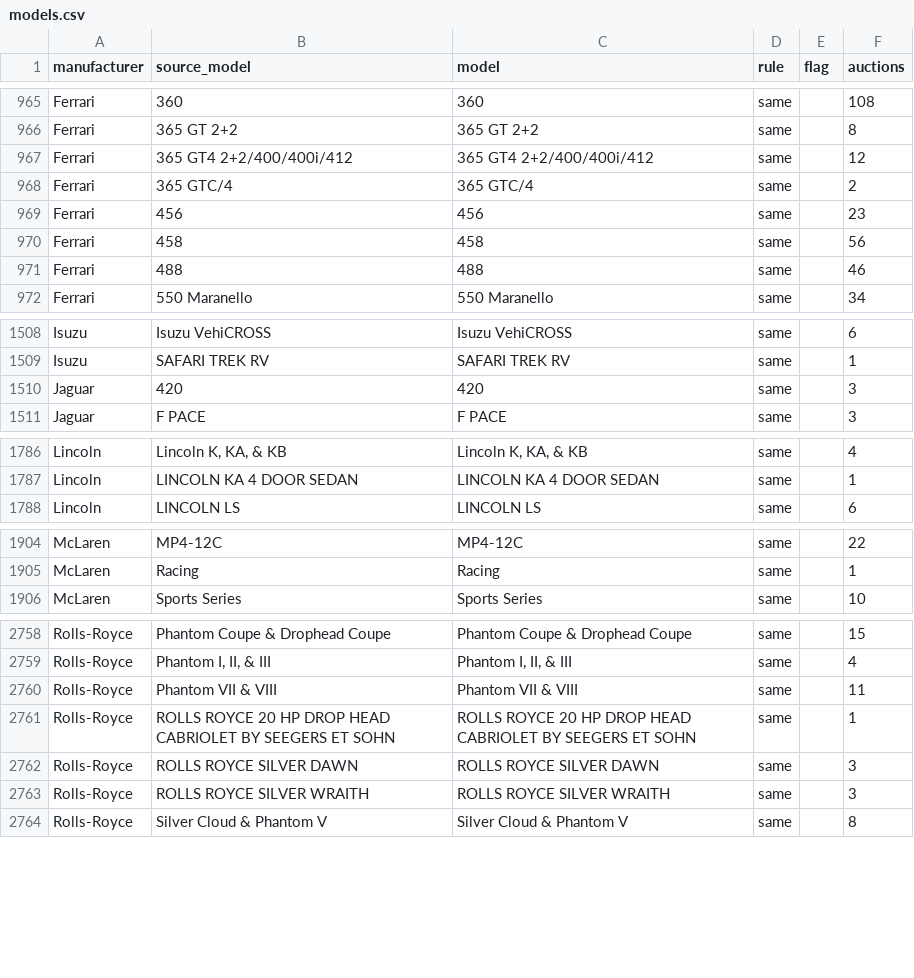
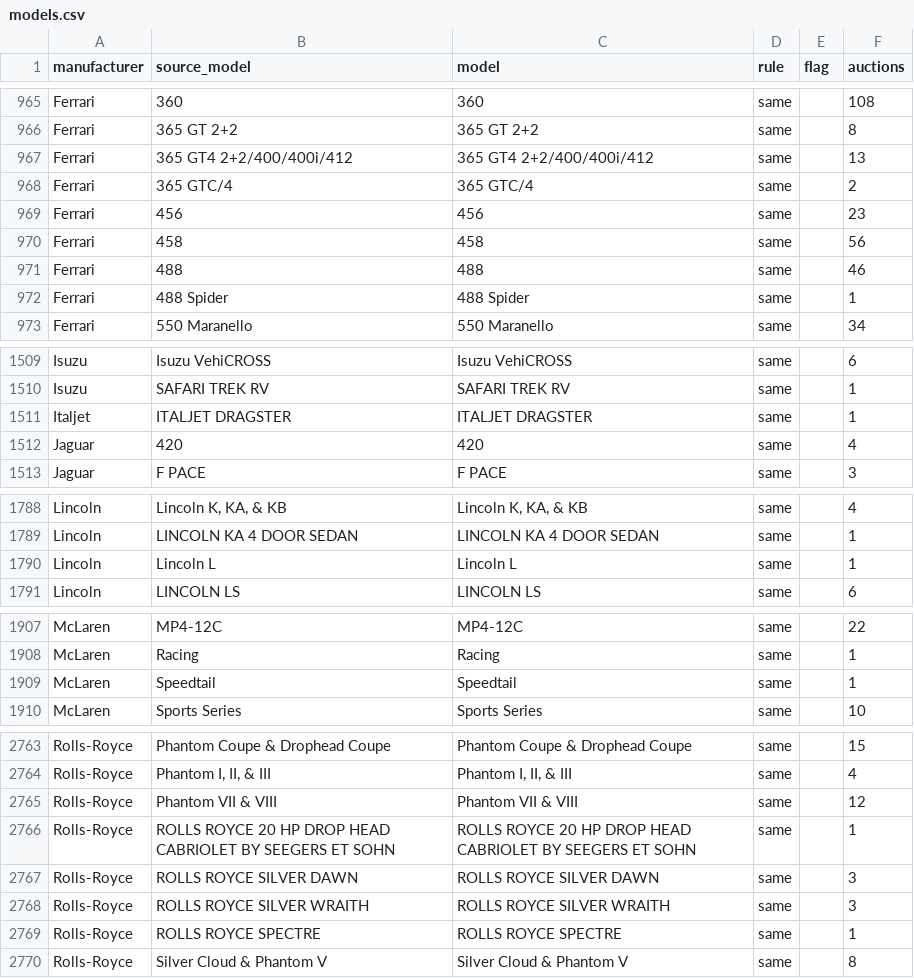
Before and after one commit to matte36s50/market-interest-score-app, a CSV file: data/models.csv, drawn as a sheet; only a part is shown, gaps mark what is left out; the diff covers the shown part only.

```diff
--- a/data/models.csv
+++ b/data/models.csv
@@ -966,3 +966,3 @@ Ferrari,360,360,same,,108
 Ferrari,365 GT 2+2,365 GT 2+2,same,,8
-Ferrari,365 GT4 2+2/400/400i/412,365 GT4 2+2/400/400i/412,same,,12
+Ferrari,365 GT4 2+2/400/400i/412,365 GT4 2+2/400/400i/412,same,,13
 Ferrari,365 GTC/4,365 GTC/4,same,,2
@@ -971,2 +971,3 @@ Ferrari,458,458,same,,56
 Ferrari,488,488,same,,46
+Ferrari,488 Spider,488 Spider,same,,1
 Ferrari,550 Maranello,550 Maranello,same,,34
@@ -1509,3 +1510,4 @@ Isuzu,Isuzu VehiCROSS,Isuzu VehiCROSS,same,,6
 Isuzu,SAFARI TREK RV,SAFARI TREK RV,same,,1
-Jaguar,420,420,same,,3
+Italjet,ITALJET DRAGSTER,ITALJET DRAGSTER,same,,1
+Jaguar,420,420,same,,4
 Jaguar,F PACE,F PACE,same,,3
@@ -1787,2 +1789,3 @@ Lincoln,"Lincoln K, KA, & KB","Lincoln K, KA, & KB",same,,4
 Lincoln,LINCOLN KA 4 DOOR SEDAN,LINCOLN KA 4 DOOR SEDAN,same,,1
+Lincoln,Lincoln L,Lincoln L,same,,1
 Lincoln,LINCOLN LS,LINCOLN LS,same,,6
@@ -1905,2 +1908,3 @@ McLaren,MP4-12C,MP4-12C,same,,22
 McLaren,Racing,Racing,same,,1
+McLaren,Speedtail,Speedtail,same,,1
 McLaren,Sports Series,Sports Series,same,,10
@@ -2759,3 +2764,3 @@ Rolls-Royce,Phantom Coupe & Drophead Coupe,Phantom Coupe & Drophead Coupe,same,,
 Rolls-Royce,"Phantom I, II, & III","Phantom I, II, & III",same,,4
-Rolls-Royce,Phantom VII & VIII,Phantom VII & VIII,same,,11
+Rolls-Royce,Phantom VII & VIII,Phantom VII & VIII,same,,12
 Rolls-Royce,ROLLS ROYCE 20 HP DROP HEAD CABRIOLET BY SEEGERS ET SOHN,ROLLS ROYCE 20 HP DROP HEAD CABRIOLET BY SEEGERS ET SOHN,same,,1
@@ -2763,2 +2768,3 @@ Rolls-Royce,ROLLS ROYCE SILVER DAWN,ROLLS ROYCE SILVER DAWN,same,,3
 Rolls-Royce,ROLLS ROYCE SILVER WRAITH,ROLLS ROYCE SILVER WRAITH,same,,3
+Rolls-Royce,ROLLS ROYCE SPECTRE,ROLLS ROYCE SPECTRE,same,,1
 Rolls-Royce,Silver Cloud & Phantom V,Silver Cloud & Phantom V,same,,8
```
Also changed, not shown: 1 added row and 114 edited cells elsewhere in this file, data/google_trends_state.csv, data/youtube_channels_state.csv, 4 other files.
